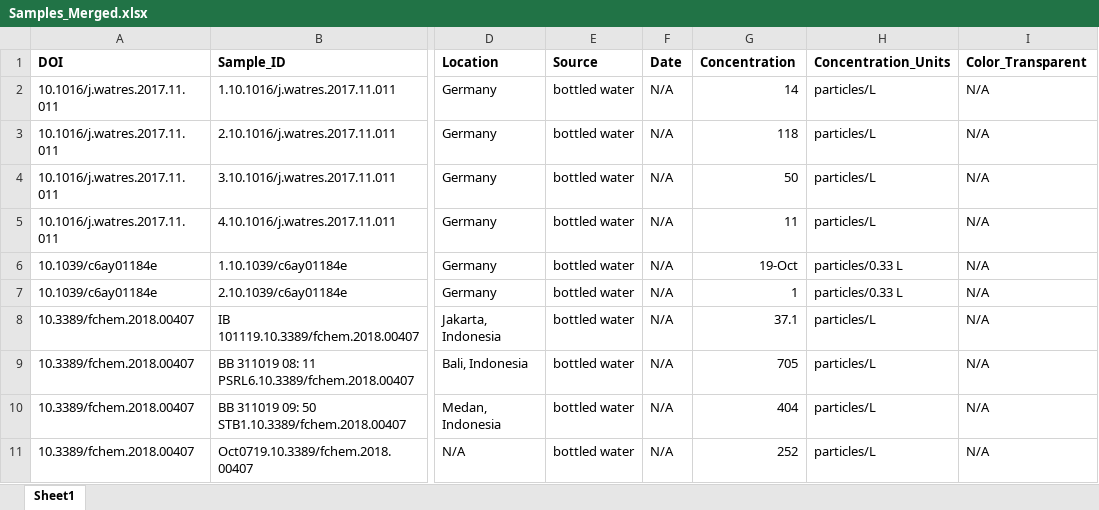
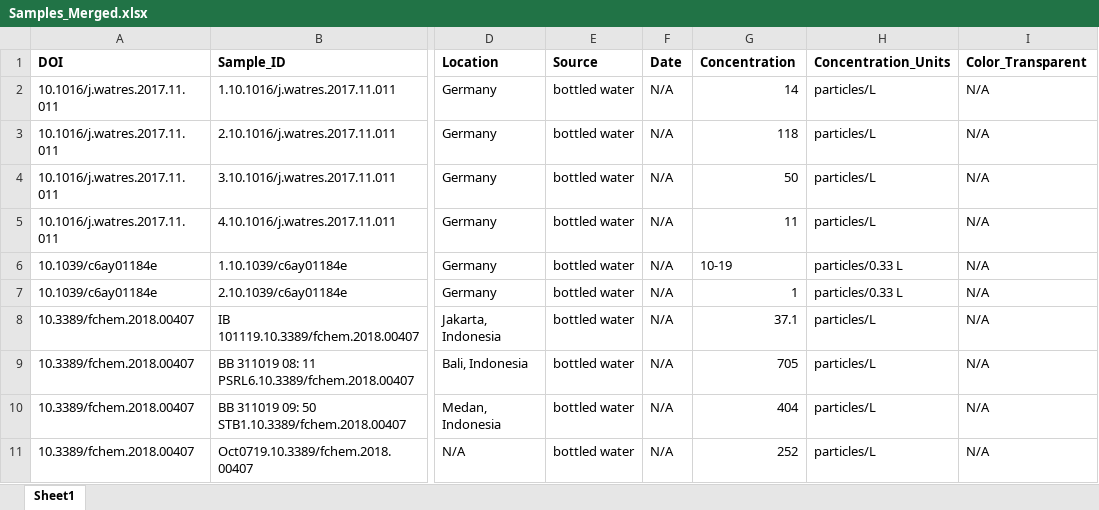
Before and after one commit to Moore-Institute-4-Plastic-Pollution-Res/Microplastic_Data_Portal, an Excel workbook: data/Clean_DrinkingWater_Data/Samples_Merged.xlsx, sheet Sheet1, drawn as a sheet; only a part is shown, gaps mark what is left out; values as stored, in another font and other column widths than the file's, no borders; the diff names each change by its address in the sheet, - before the commit and + after, or states it on an @@ line.

Commit message:
Update data validation rules/accompanying document

```diff
--- a/data/Clean_DrinkingWater_Data/Samples_Merged.xlsx (sheet Sheet1)
+++ b/data/Clean_DrinkingWater_Data/Samples_Merged.xlsx (sheet Sheet1)
-G6 (Concentration): 19-Oct
+G6 (Concentration): 10-19
```
Also changed, not shown: 2 other files.
